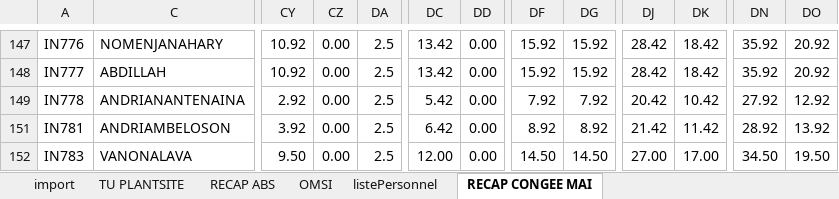
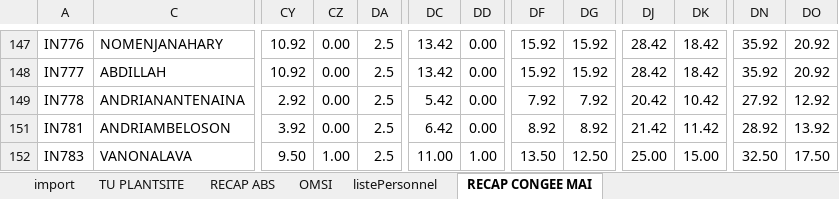
Before and after one commit to HeryANDRIANIRIANA/AgentAdministratifField, an Excel workbook: data/CREATION SUIVI PRESENCE.xlsx, sheet RECAP CONGEE MAI, drawn as a sheet; only a part is shown, gaps mark what is left out; values as stored, in another font and other column widths than the file's, no cell formats; conditional formats not drawn; the diff names each change by its address in the sheet, - before the commit and + after, or states it on an @@ line.

```diff
--- a/data/CREATION SUIVI PRESENCE.xlsx (sheet RECAP CONGEE MAI)
+++ b/data/CREATION SUIVI PRESENCE.xlsx (sheet RECAP CONGEE MAI)
-CZ152: 0.00
+CZ152: 1.00
-DC152: 12.00
+DC152: 11.00
-DD152: 0.00
+DD152: 1.00
-DF152: 14.50
+DF152: 13.50
-DG152: 14.50
+DG152: 12.50
-DJ152: 27.00
+DJ152: 25.00
-DK152: 17.00
+DK152: 15.00
-DN152: 34.50
+DN152: 32.50
-DO152: 19.50
+DO152: 17.50
```
Also changed, not shown: sheet TU PLANTSITE, cell formats, 10 other files.
